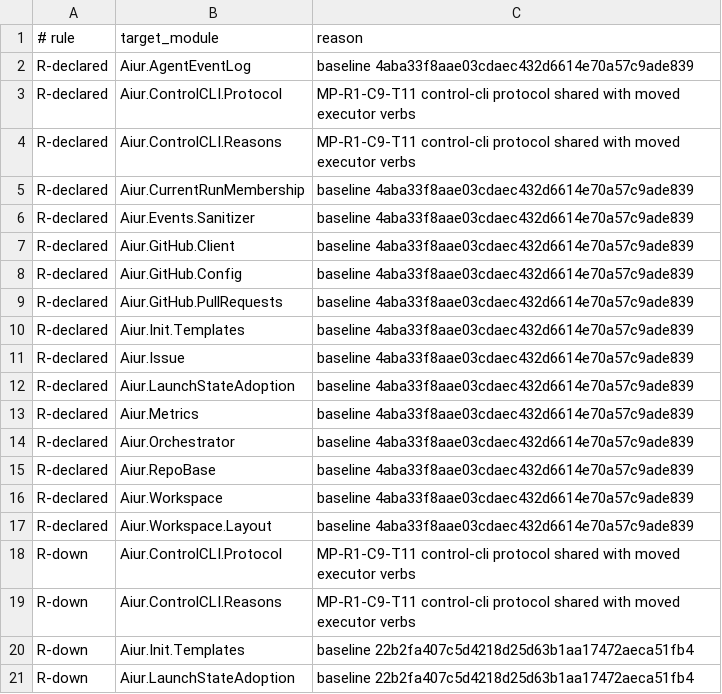
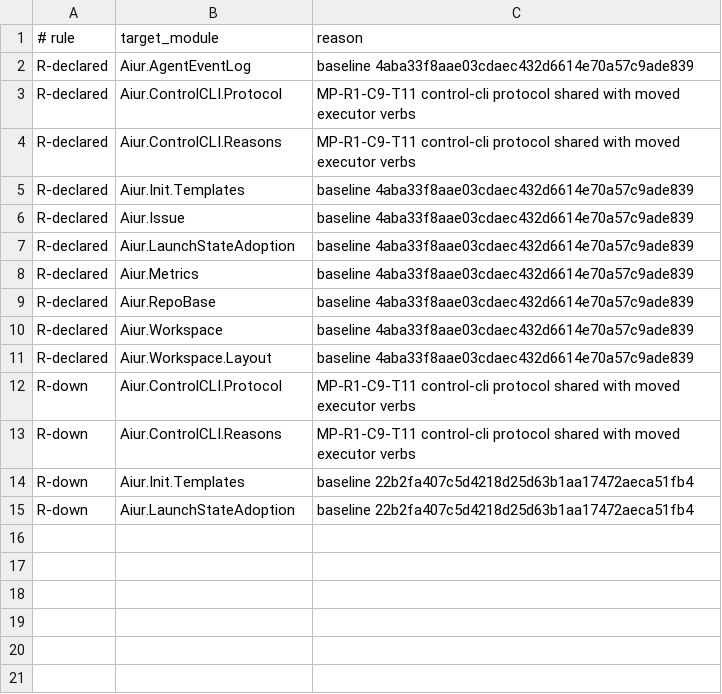
Before and after one commit to Nitjsefnie-OSC/aiur, a TSV file: scripts/components/allowlist/executor-attention.tsv, drawn as a sheet.

Commit message:
Add an executable Executor sweep (#4620)
Co-authored-by: Apple Kid <its-applekid@users.noreply.github.com>

```diff
--- a/scripts/components/allowlist/executor-attention.tsv
+++ b/scripts/components/allowlist/executor-attention.tsv
@@ -4,7 +4,2 @@ R-declared	Aiur.ControlCLI.Protocol	MP-R1-C9-T11 control-cli protocol shared wit
 R-declared	Aiur.ControlCLI.Reasons	MP-R1-C9-T11 control-cli protocol shared with moved executor verbs
-R-declared	Aiur.CurrentRunMembership	baseline 4aba33f8aae03cdaec432d6614e70a57c9ade839
-R-declared	Aiur.Events.Sanitizer	baseline 4aba33f8aae03cdaec432d6614e70a57c9ade839
-R-declared	Aiur.GitHub.Client	baseline 4aba33f8aae03cdaec432d6614e70a57c9ade839
-R-declared	Aiur.GitHub.Config	baseline 4aba33f8aae03cdaec432d6614e70a57c9ade839
-R-declared	Aiur.GitHub.PullRequests	baseline 4aba33f8aae03cdaec432d6614e70a57c9ade839
 R-declared	Aiur.Init.Templates	baseline 4aba33f8aae03cdaec432d6614e70a57c9ade839
@@ -13,3 +8,2 @@ R-declared	Aiur.LaunchStateAdoption	baseline 4aba33f8aae03cdaec432d6614e70a57c9a
 R-declared	Aiur.Metrics	baseline 4aba33f8aae03cdaec432d6614e70a57c9ade839
-R-declared	Aiur.Orchestrator	baseline 4aba33f8aae03cdaec432d6614e70a57c9ade839
 R-declared	Aiur.RepoBase	baseline 4aba33f8aae03cdaec432d6614e70a57c9ade839
```
Also changed, not shown: 41 other files.
